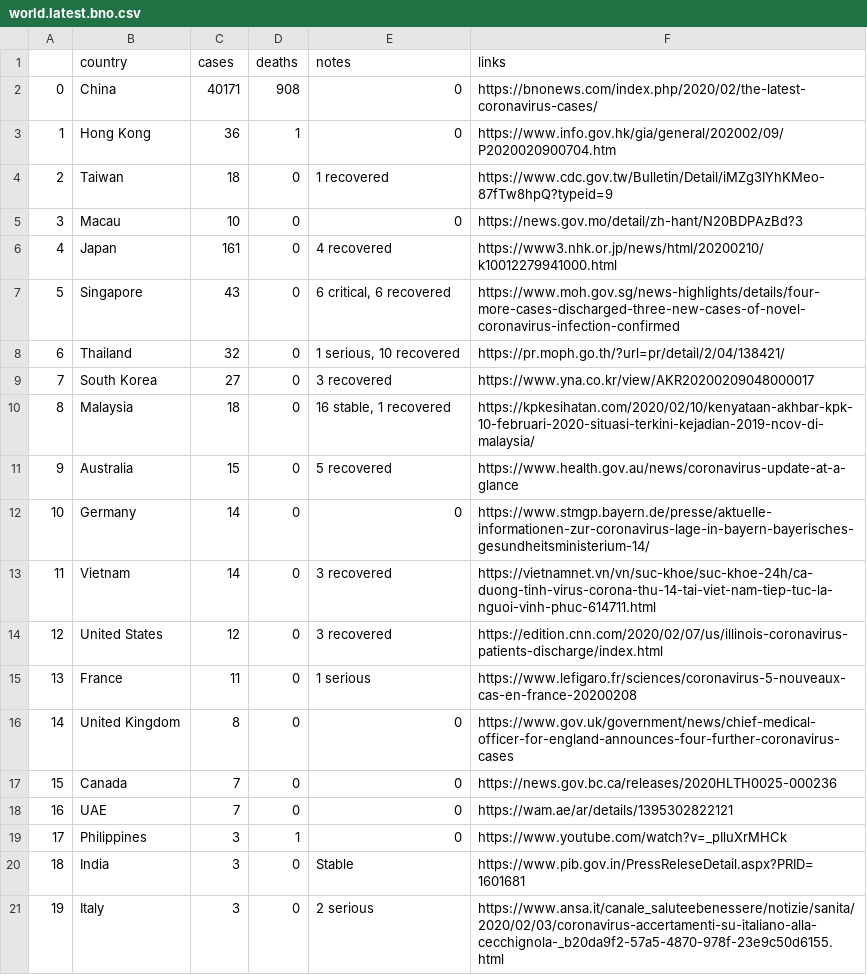
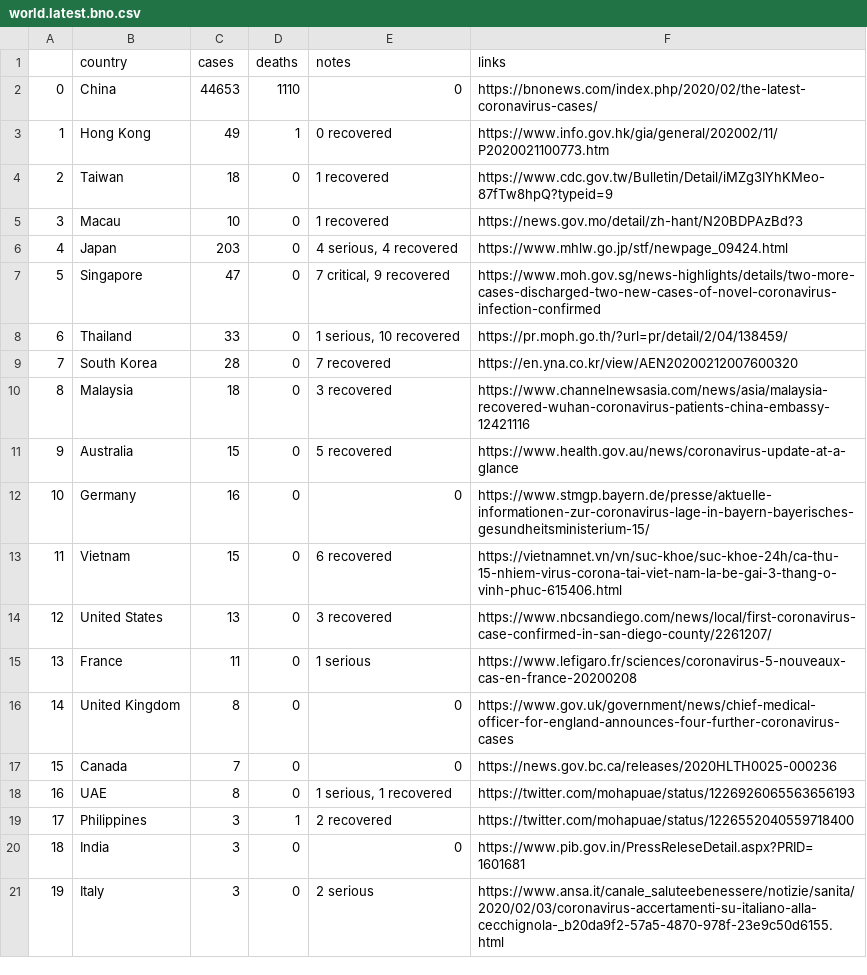
Before and after one commit to CryptoKass/ncov-data, a CSV file: world.latest.bno.csv, drawn as a sheet; only a part is shown; the diff covers the shown part only.

```diff
--- a/world.latest.bno.csv
+++ b/world.latest.bno.csv
@@ -1,15 +1,15 @@
 ,country,cases,deaths,notes,links
-0,China,40171,908,0,https://bnonews.com/index.php/2020/02/the-latest-coronavirus-cases/
-1,Hong Kong,36,1,0,https://www.info.gov.hk/gia/general/202002/09/P2020020900704.htm
+0,China,44653,1110,0,https://bnonews.com/index.php/2020/02/the-latest-coronavirus-cases/
+1,Hong Kong,49,1,0 recovered,https://www.info.gov.hk/gia/general/202002/11/P2020021100773.htm
 2,Taiwan,18,0,1 recovered,https://www.cdc.gov.tw/Bulletin/Detail/iMZg3IYhKMeo-87fTw8hpQ?typeid=9
-3,Macau,10,0,0,https://news.gov.mo/detail/zh-hant/N20BDPAzBd?3
-4,Japan,161,0,4 recovered,https://www3.nhk.or.jp/news/html/20200210/k10012279941000.html
-5,Singapore,43,0,"6 critical, 6 recovered",https://www.moh.gov.sg/news-highlights/details/four-more-cases-discharged-three-new-cases-of-novel-coronavirus-infection-confirmed
-6,Thailand,32,0,"1 serious, 10 recovered",https://pr.moph.go.th/?url=pr/detail/2/04/138421/
-7,South Korea,27,0,3 recovered,https://www.yna.co.kr/view/AKR20200209048000017
-8,Malaysia,18,0,"16 stable, 1 recovered",https://kpkesihatan.com/2020/02/10/kenyataan-akhbar-kpk-10-februari-2020-situasi-terkini-kejadian-2019-ncov-di-malaysia/
+3,Macau,10,0,1 recovered,https://news.gov.mo/detail/zh-hant/N20BDPAzBd?3
+4,Japan,203,0,"4 serious, 4 recovered",https://www.mhlw.go.jp/stf/newpage_09424.html
+5,Singapore,47,0,"7 critical, 9 recovered",https://www.moh.gov.sg/news-highlights/details/two-more-cases-discharged-two-new-cases-of-novel-coronavirus-infection-confirmed
+6,Thailand,33,0,"1 serious, 10 recovered",https://pr.moph.go.th/?url=pr/detail/2/04/138459/
+7,South Korea,28,0,7 recovered,https://en.yna.co.kr/view/AEN20200212007600320
+8,Malaysia,18,0,3 recovered,https://www.channelnewsasia.com/news/asia/malaysia-recovered-wuhan-coronavirus-patients-china-embassy-12421116
 9,Australia,15,0,5 recovered,https://www.health.gov.au/news/coronavirus-update-at-a-glance
-10,Germany,14,0,0,https://www.stmgp.bayern.de/presse/aktuelle-informationen-zur-coronavirus-lage-in-bayern-bayerisches-gesundheitsministerium-14/
-11,Vietnam,14,0,3 recovered,https://vietnamnet.vn/vn/suc-khoe/suc-khoe-24h/ca-duong-tinh-virus-corona-thu-14-tai-viet-nam-tiep-tuc-la-nguoi-vinh-phuc-614711.html
-12,United States,12,0,3 recovered,https://edition.cnn.com/2020/02/07/us/illinois-coronavirus-patients-discharge/index.html
+10,Germany,16,0,0,https://www.stmgp.bayern.de/presse/aktuelle-informationen-zur-coronavirus-lage-in-bayern-bayerisches-gesundheitsministerium-15/
+11,Vietnam,15,0,6 recovered,https://vietnamnet.vn/vn/suc-khoe/suc-khoe-24h/ca-thu-15-nhiem-virus-corona-tai-viet-nam-la-be-gai-3-thang-o-vinh-phuc-615406.html
+12,United States,13,0,3 recovered,https://www.nbcsandiego.com/news/local/first-coronavirus-case-confirmed-in-san-diego-county/2261207/
 13,France,11,0,1 serious,https://www.lefigaro.fr/sciences/coronavirus-5-nouveaux-cas-en-france-20200208
@@ -17,5 +17,5 @@
 15,Canada,7,0,0,https://news.gov.bc.ca/releases/2020HLTH0025-000236
-16,UAE,7,0,0,https://wam.ae/ar/details/1395302822121
-17,Philippines,3,1,0,https://www.youtube.com/watch?v=_pIluXrMHCk
-18,India,3,0,Stable,https://www.pib.gov.in/PressReleseDetail.aspx?PRID=1601681
+16,UAE,8,0,"1 serious, 1 recovered ",https://twitter.com/mohapuae/status/1226926065563656193
+17,Philippines,3,1,2 recovered,https://twitter.com/mohapuae/status/1226552040559718400
+18,India,3,0,0,https://www.pib.gov.in/PressReleseDetail.aspx?PRID=1601681
 19,Italy,3,0,2 serious,https://www.ansa.it/canale_saluteebenessere/notizie/sanita/2020/02/03/coronavirus-accertamenti-su-italiano-alla-cecchignola-_b20da9f2-57a5-4870-978f-23e9c50d6155.html
```
Also changed, not shown: 4 edited cells elsewhere in this file, china.daily-confirmed.wiki.csv, china.latest.bno.csv, 8 other files.
